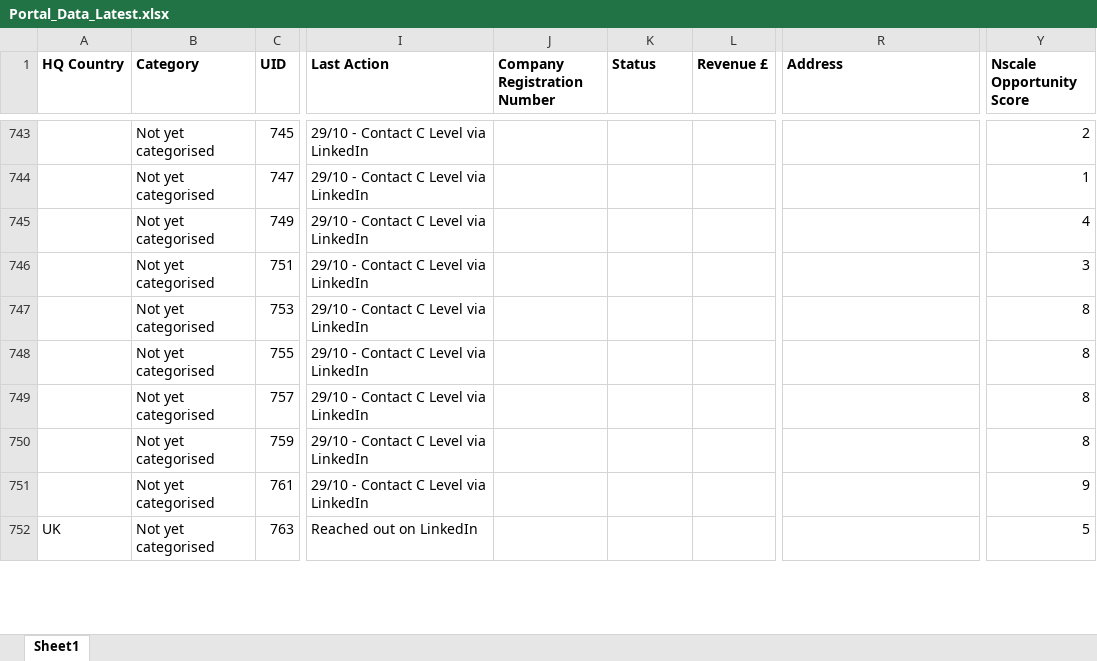
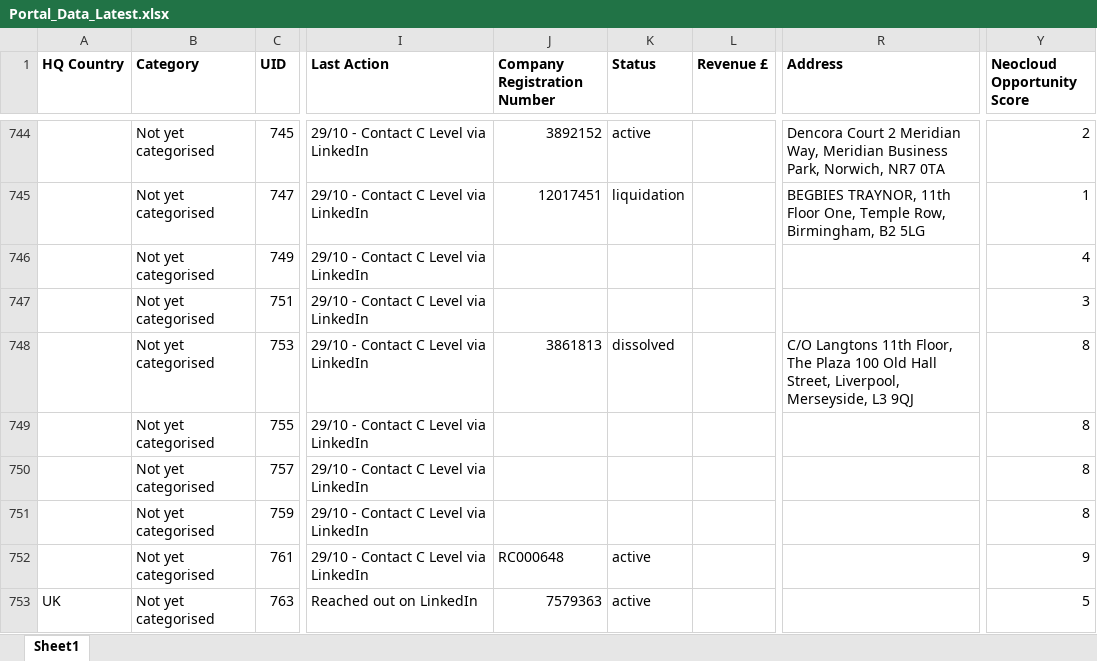
Before and after one commit to jcmariani1199-dot/NokiaPortal-Secure-V4, an Excel workbook: attached_assets/Portal_Data_Latest.xlsx, sheet Sheet1, drawn as a sheet; only a part is shown, gaps mark what is left out; values as stored, in another font and other column widths than the file's, no borders; addresses are those after the commit; the diff covers the shown part only; the diff names each change by its address in the sheet, - before the commit and + after, or states it on an @@ line.

Commit message:
Automated portal data update on 11/14/2025 16:32:44

```diff
--- a/attached_assets/Portal_Data_Latest.xlsx (sheet Sheet1)
+++ b/attached_assets/Portal_Data_Latest.xlsx (sheet Sheet1)
-Y1: Nscale Opportunity Score
+Y1: Neocloud Opportunity Score
-J744 (Company Registration Number): (empty)
+J744 (Company Registration Number): 3892152
-K744 (Status): (empty)
+K744 (Status): active
-R744 (Address): (empty)
+R744 (Address): Dencora Court 2 Meridian Way, Meridian Business Park, Norwich, NR7 0TA
-J745 (Company Registration Number): (empty)
+J745 (Company Registration Number): 12017451
-K745 (Status): (empty)
+K745 (Status): liquidation
-R745 (Address): (empty)
+R745 (Address): BEGBIES TRAYNOR, 11th Floor One, Temple Row, Birmingham, B2 5LG
-J748 (Company Registration Number): (empty)
+J748 (Company Registration Number): 3861813
-K748 (Status): (empty)
+K748 (Status): dissolved
-R748 (Address): (empty)
+R748 (Address): C/O Langtons 11th Floor, The Plaza 100 Old Hall Street, Liverpool, Merseyside, L3 9QJ
-J752 (Company Registration Number): (empty)
+J752 (Company Registration Number): RC000648
-K752:K753 (Status): (empty)
+K752:K753 (Status): active
-J753 (Company Registration Number): (empty)
+J753 (Company Registration Number): 7579363
```
Also changed, not shown: other rows of this sheet.
